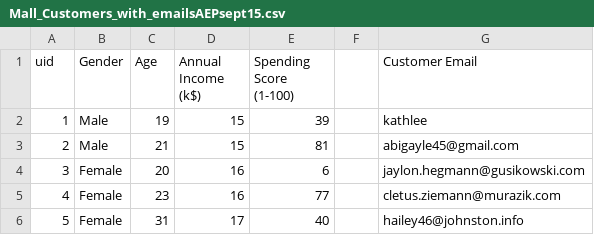
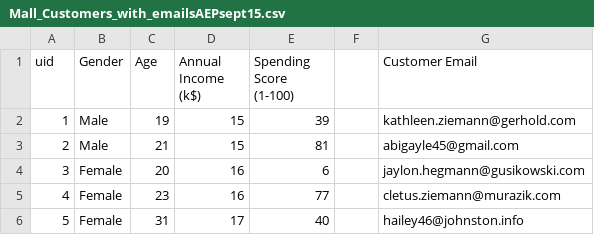
Before and after one commit to sonalidev1/data, a CSV file: Mall_Customers_with_emailsAEPsept15.csv, drawn as a sheet; only a part is shown.

Commit message:
Update Mall_Customers_with_emailsAEPsept15.csv

```diff
--- a/Mall_Customers_with_emailsAEPsept15.csv
+++ b/Mall_Customers_with_emailsAEPsept15.csv
@@ -1,3 +1,3 @@
 uid,Gender,Age,Annual Income (k$),Spending Score (1-100),,Customer Email
-1,Male,19,15,39,,kathlee
+1,Male,19,15,39,,kathleen.ziemann@gerhold.com
 2,Male,21,15,81,,abigayle45@gmail.com
```
